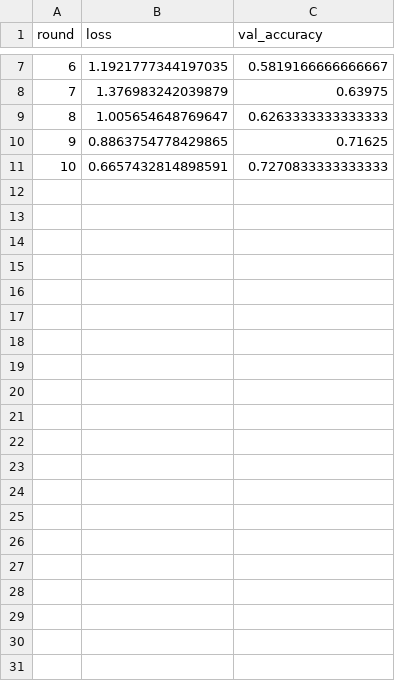
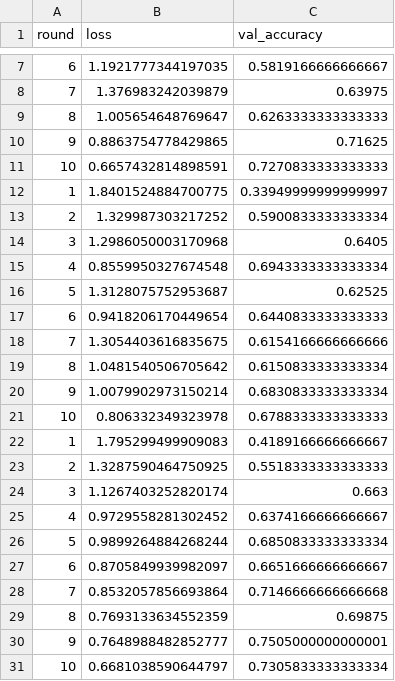
Before and after one commit to Jorgemf7/AAGE, a CSV file: Practica2/Parte1/results_fedprox(cnn).csv, drawn as a sheet; only a part is shown, gaps mark what is left out; the diff names each change by its address in the sheet, - before the commit and + after, or states it on an @@ line.

```diff
--- a/Practica2/Parte1/results_fedprox(cnn).csv
+++ b/Practica2/Parte1/results_fedprox(cnn).csv
+row 12: 1 | 1.8401524884700775 | 0.33949999999999997
+row 13: 2 | 1.329987303217252 | 0.5900833333333334
+row 14: 3 | 1.2986050003170968 | 0.6405
+row 15: 4 | 0.8559950327674548 | 0.6943333333333334
+row 16: 5 | 1.3128075752953687 | 0.62525
+row 17: 6 | 0.9418206170449654 | 0.6440833333333333
+row 18: 7 | 1.3054403616835675 | 0.6154166666666666
+row 19: 8 | 1.0481540506705642 | 0.6150833333333334
+row 20: 9 | 1.0079902973150214 | 0.6830833333333334
+row 21: 10 | 0.806332349323978 | 0.6788333333333333
+row 22: 1 | 1.795299499909083 | 0.4189166666666667
+row 23: 2 | 1.3287590464750925 | 0.5518333333333333
+row 24: 3 | 1.1267403252820174 | 0.663
+row 25: 4 | 0.9729558281302452 | 0.6374166666666667
+row 26: 5 | 0.9899264884268244 | 0.6850833333333334
+row 27: 6 | 0.8705849939982097 | 0.6651666666666667
+row 28: 7 | 0.8532057856693864 | 0.7146666666666668
+row 29: 8 | 0.7693133634552359 | 0.69875
+row 30: 9 | 0.7648988482852777 | 0.7505000000000001
+row 31: 10 | 0.6681038590644797 | 0.7305833333333334
```
Also changed, not shown: 1 other file.
